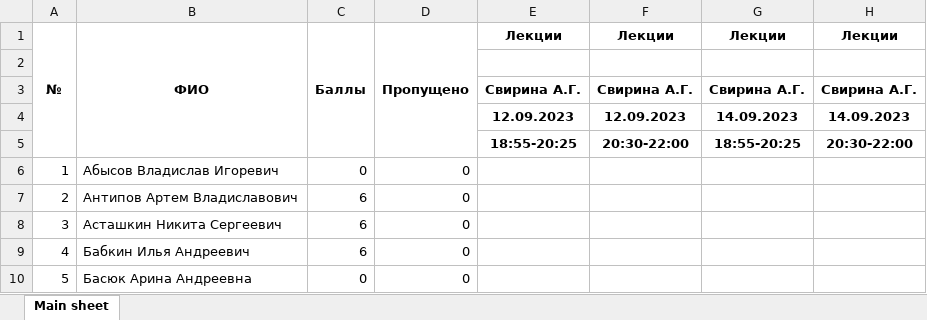
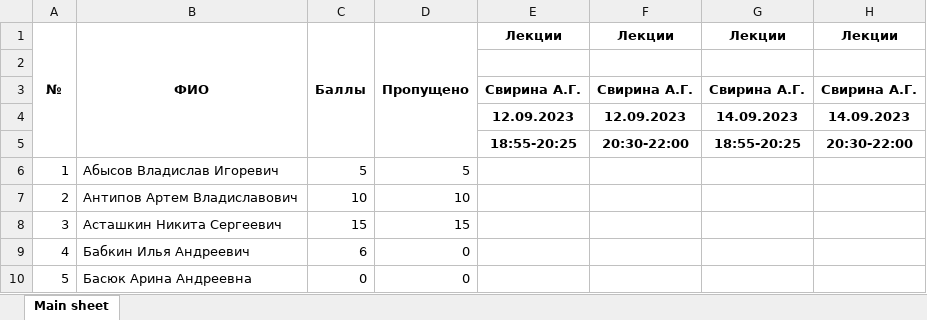
Before and after one commit to divanvoiska/laba3, an Excel workbook: DataGrid (1).xlsx, sheet Main sheet, drawn as a sheet; only a part is shown; values as stored, in another font and other column widths than the file's, no borders; the diff names each change by its address in the sheet, - before the commit and + after, or states it on an @@ line.

Commit message:
change file

```diff
--- a/DataGrid (1).xlsx (sheet Main sheet)
+++ b/DataGrid (1).xlsx (sheet Main sheet)
-C6: 0
+C6: 5
-D6: 0
+D6: 5
-C7: 6
+C7: 10
-D7: 0
+D7: 10
-C8: 6
+C8: 15
-D8: 0
+D8: 15
```
